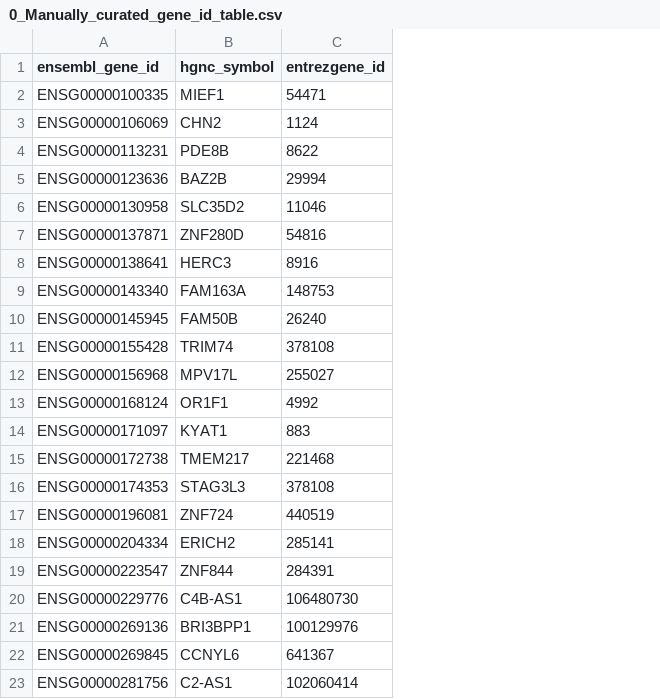
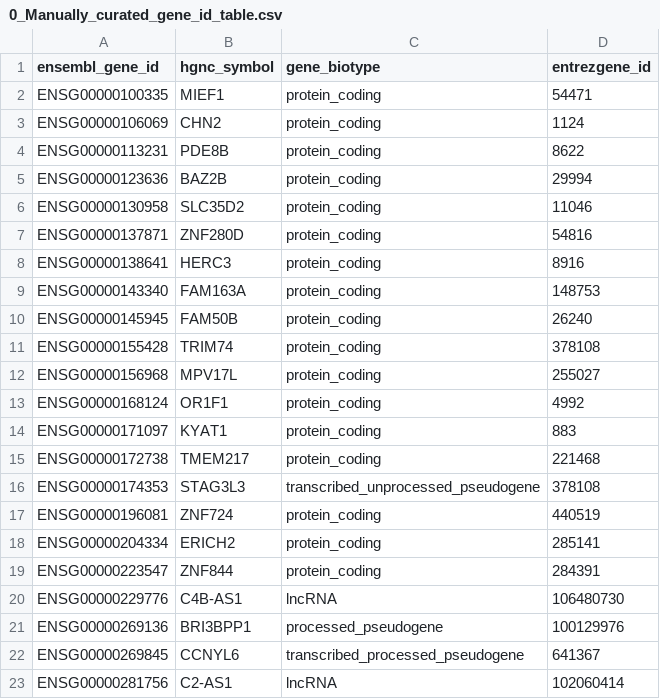
Before and after one commit to cpdong/public, a CSV file: gencode/0_Manually_curated_gene_id_table.csv, drawn as a sheet; the diff names each change by its address in the sheet, - before the commit and + after, or states it on an @@ line.

Commit message:
Update 0_Manually_curated_gene_id_table.csv

```diff
--- a/gencode/0_Manually_curated_gene_id_table.csv
+++ b/gencode/0_Manually_curated_gene_id_table.csv
+column C (gene_biotype), rows 2-23: protein_coding | protein_coding | protein_coding | protein_coding | protein_coding | protein_coding | protein_coding | protein_coding | protein_coding | protein_coding | protein_coding | protein_coding | protein_coding | protein_coding | transcribed_unprocessed_pseudogene | protein_coding | protein_coding | protein_coding | lncRNA | processed_pseudogene | transcribed_processed_pseudogene | lncRNA
```
